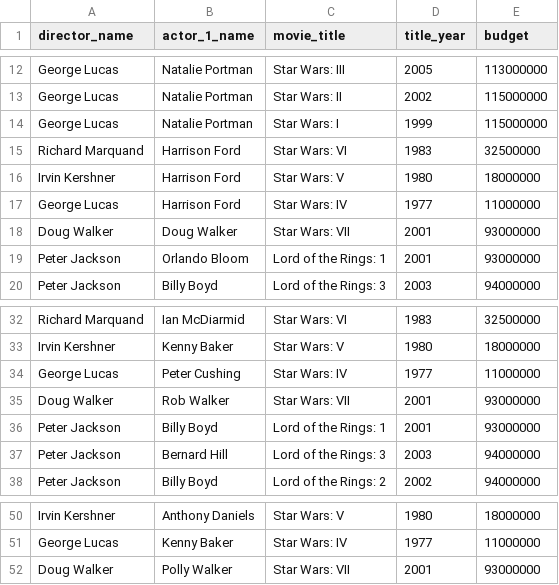
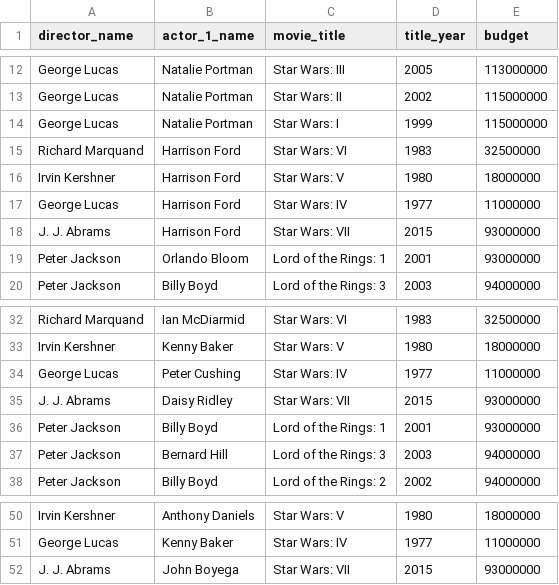
Before and after one commit to eibens/biset, a CSV file: data.csv, drawn as a sheet; only a part is shown, gaps mark what is left out.

Commit message:
data 2

```diff
--- a/data.csv
+++ b/data.csv
@@ -17,3 +17,3 @@ Irvin Kershner,Harrison Ford,Star Wars: V,1980,18000000
 George Lucas,Harrison Ford,Star Wars: IV,1977,11000000
-Doug Walker,Doug Walker,Star Wars: VII,2001,93000000
+J. J. Abrams,Harrison Ford,Star Wars: VII,2015,93000000
 Peter Jackson,Orlando Bloom,Lord of the Rings: 1,2001,93000000
@@ -34,3 +34,3 @@ Irvin Kershner,Kenny Baker,Star Wars: V,1980,18000000
 George Lucas,Peter Cushing,Star Wars: IV,1977,11000000
-Doug Walker,Rob Walker,Star Wars: VII,2001,93000000
+J. J. Abrams,Daisy Ridley ,Star Wars: VII,2015,93000000
 Peter Jackson,Billy Boyd,Lord of the Rings: 1,2001,93000000
@@ -51,2 +51,2 @@ Irvin Kershner,Anthony Daniels,Star Wars: V,1980,18000000
 George Lucas,Kenny Baker,Star Wars: IV,1977,11000000
-Doug Walker,Polly Walker,Star Wars: VII,2001,93000000
+J. J. Abrams,John Boyega ,Star Wars: VII,2015,93000000
```
Also changed, not shown: 1 other file.
